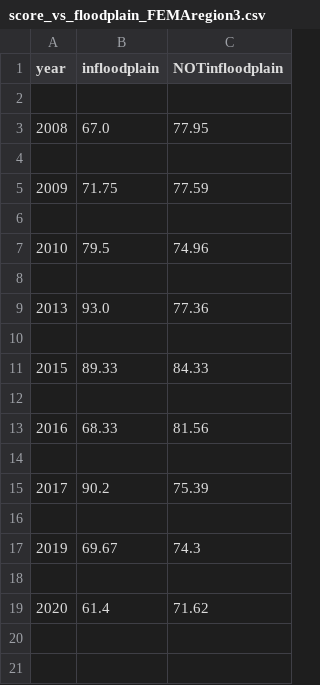
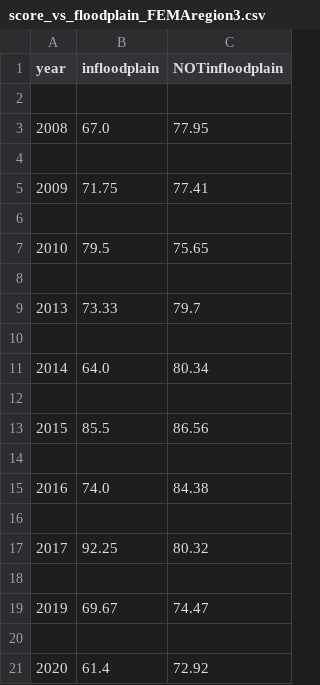
Before and after one commit to bestkb/HUD-Public-Housing, a CSV file: figures/correlation/floodplain/score_vs_floodplain_FEMAregion3.csv, drawn as a sheet.

```diff
--- a/figures/correlation/floodplain/score_vs_floodplain_FEMAregion3.csv
+++ b/figures/correlation/floodplain/score_vs_floodplain_FEMAregion3.csv
@@ -4,16 +4,18 @@ year,infloodplain,NOTinfloodplain
 
-2009,71.75,77.59
+2009,71.75,77.41
 
-2010,79.5,74.96
+2010,79.5,75.65
 
-2013,93.0,77.36
+2013,73.33,79.7
 
-2015,89.33,84.33
+2014,64.0,80.34
 
-2016,68.33,81.56
+2015,85.5,86.56
 
-2017,90.2,75.39
+2016,74.0,84.38
 
-2019,69.67,74.3
+2017,92.25,80.32
 
-2020,61.4,71.62
+2019,69.67,74.47
+
+2020,61.4,72.92
```
Also changed, not shown: figures/correlation/floodplain/score_vs_floodplain_FEMAregion2.csv, figures/correlation/floodplain/score_vs_floodplain_FEMAregion4.csv, 35 other files.
